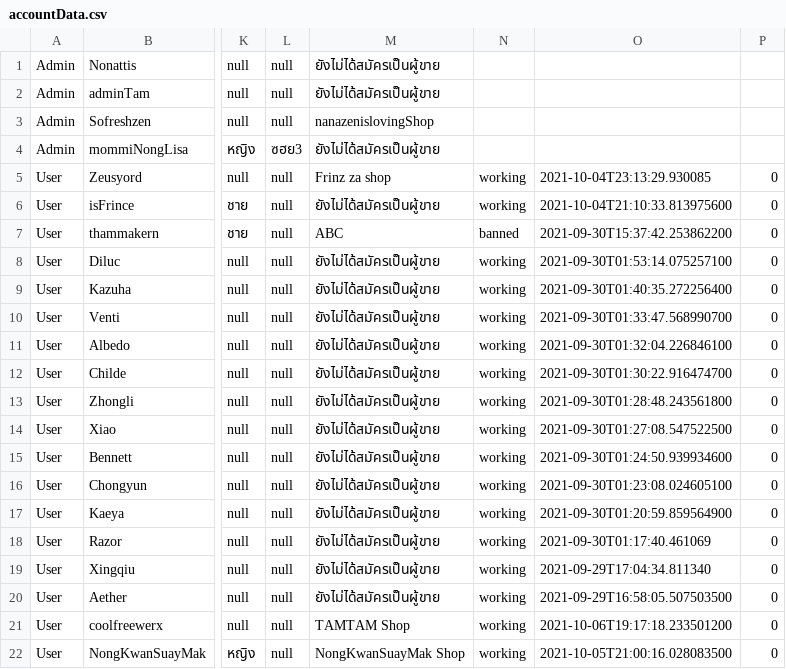
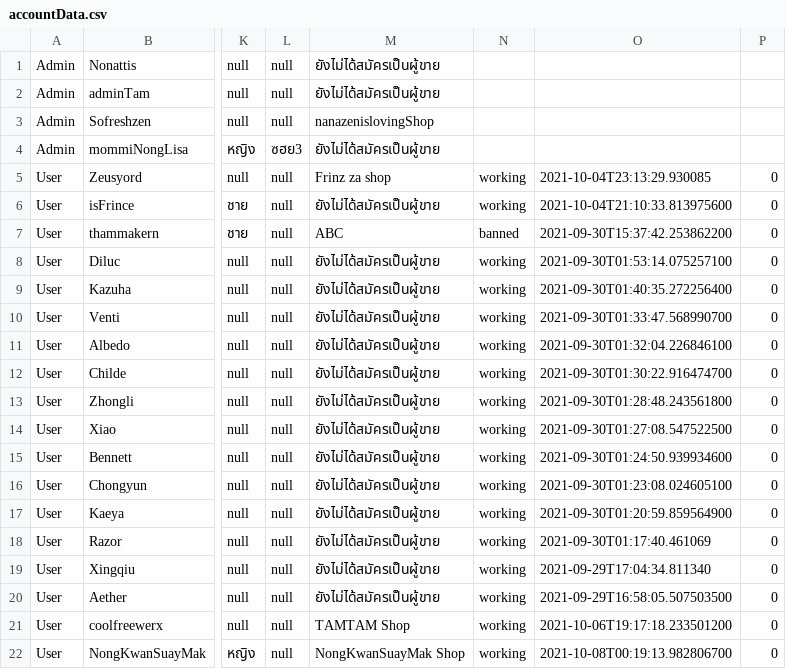
Before and after one commit to Coolfreewerx/book-shop, a CSV file: csv-data/accountData.csv, drawn as a sheet; only a part is shown, gaps mark what is left out; the diff names each change by its address in the sheet, - before the commit and + after, or states it on an @@ line.

```diff
--- a/csv-data/accountData.csv
+++ b/csv-data/accountData.csv
-O22: 2021-10-05T21:00:16.028083500
+O22: 2021-10-08T00:19:13.982806700
```
Also changed, not shown: 12 other files.
